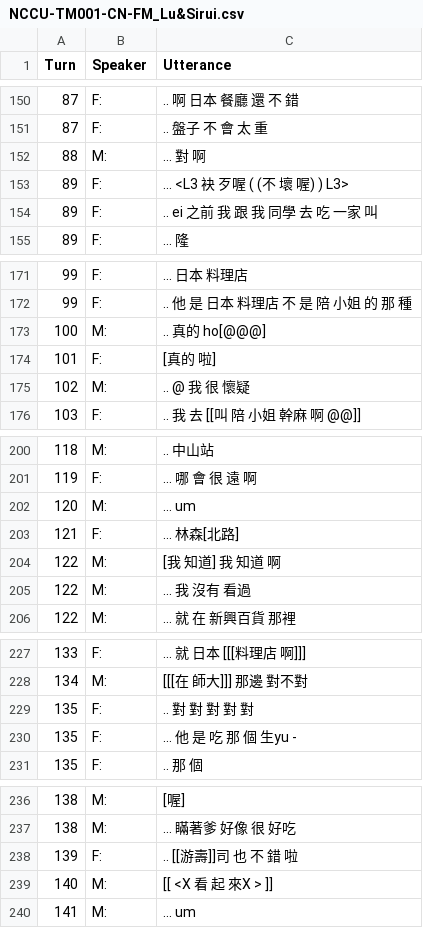
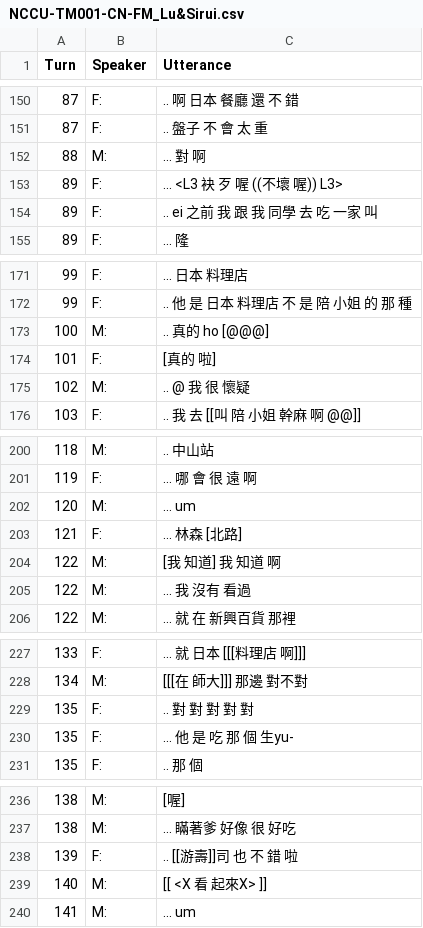
Before and after one commit to kayaulai/taiwan-mandarin-corpus-annotation, a CSV file: 4_final_tokenised/NCCU-TM001-CN-FM_Lu&Sirui.csv, drawn as a sheet; only a part is shown, gaps mark what is left out; the diff covers the shown part only.

```diff
--- a/4_final_tokenised/NCCU-TM001-CN-FM_Lu&Sirui.csv
+++ b/4_final_tokenised/NCCU-TM001-CN-FM_Lu&Sirui.csv
@@ -152,3 +152,3 @@ Turn,Speaker,Utterance
 88,M:, ... 對 啊
-89,F:, ... <L3 袂 歹喔 ( (不 壞 喔) ) L3>
+89,F:, ... <L3 袂 歹 喔 ((不壞 喔)) L3>
 89,F:, .. ei 之前 我 跟 我 同學 去 吃 一家 叫
@@ -172,3 +172,3 @@ Turn,Speaker,Utterance
 99,F:, .. 他 是 日本 料理店 不 是 陪 小姐 的 那 種
-100,M:, .. 真的 ho[@@@]
+100,M:, .. 真的 ho [@@@]
 101,F:, [真的 啦]
@@ -202,3 +202,3 @@ Turn,Speaker,Utterance
 120,M:, ... um
-121,F:, ... 林森[北路]
+121,F:, ... 林森 [北路]
 122,M:, [我 知道] 我 知道 啊
@@ -229,3 +229,3 @@ Turn,Speaker,Utterance
 135,F:, .. 對 對 對 對 對
-135,F:, ... 他 是 吃 那 個 生yu -
+135,F:, ... 他 是 吃 那 個 生yu-
 135,F:, .. 那 個
@@ -238,3 +238,3 @@ Turn,Speaker,Utterance
 139,F:, .. [[游壽]]司 也 不 錯 啦
-140,M:, [[ <X 看 起 來X > ]]
+140,M:, [[ <X 看 起來X> ]]
 141,M:, ... um
```
Also changed, not shown: 26 edited cells elsewhere in this file.
